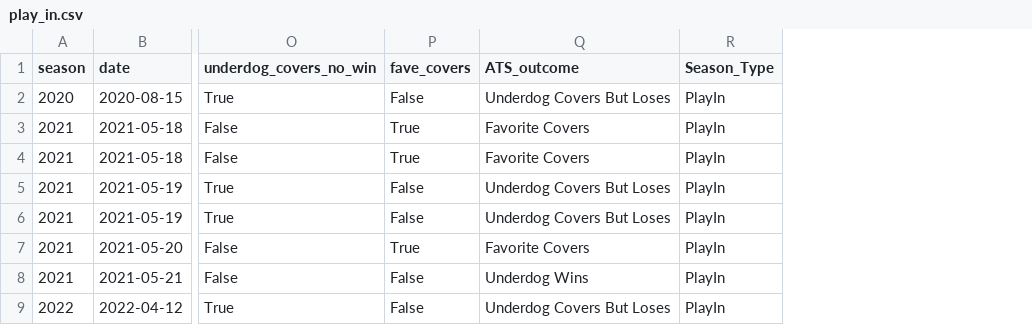
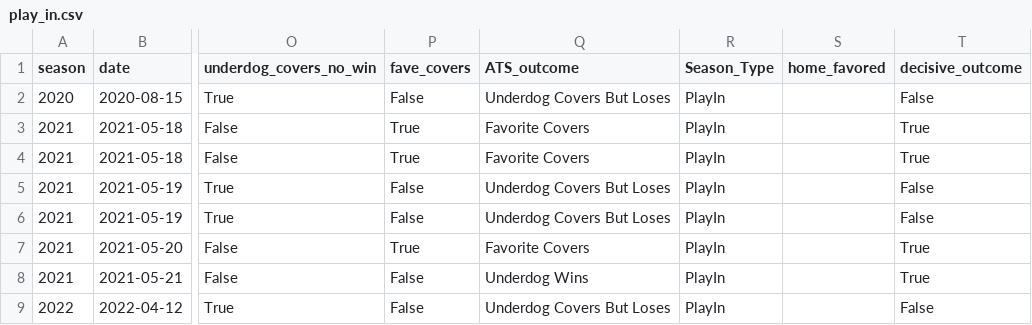
Before and after one commit to Pejota44/NBA_SPREADS, a CSV file: investigation_and_cleaning/play_in.csv, drawn as a sheet; only a part is shown, gaps mark what is left out; the diff names each change by its address in the sheet, - before the commit and + after, or states it on an @@ line.

```diff
--- a/investigation_and_cleaning/play_in.csv
+++ b/investigation_and_cleaning/play_in.csv
+column S (home_favored), empty
+column T (decisive_outcome), rows 2-9: False | True | True | False | False | True | True | False
```
Also changed, not shown: investigation_and_cleaning/playoff_in_df.csv, 7 other files.
